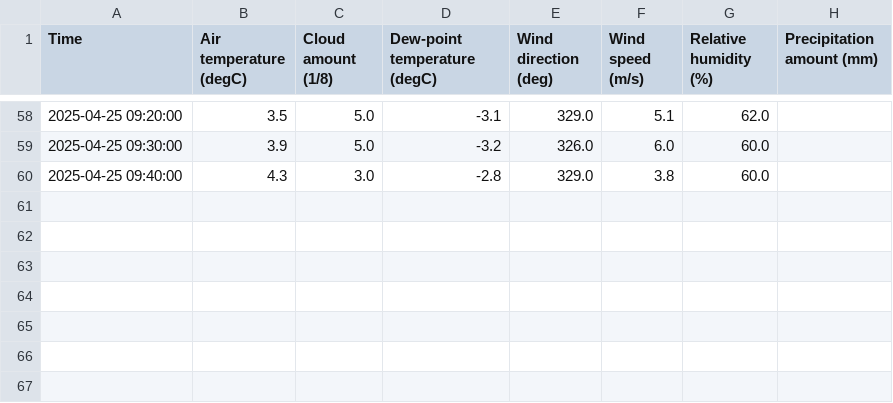
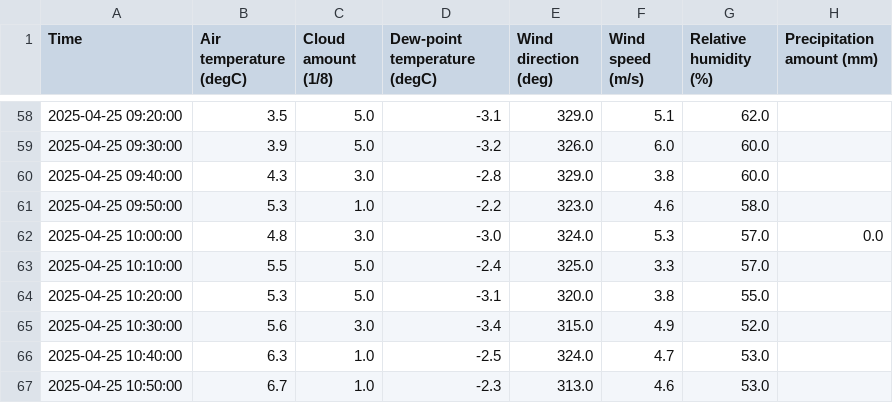
Before and after one commit to fusionby2030/ghouse, a CSV file: data/external/2025-04-25_fmi_kumpula_temperature.csv, drawn as a sheet; only a part is shown, gaps mark what is left out.

```diff
--- a/data/external/2025-04-25_fmi_kumpula_temperature.csv
+++ b/data/external/2025-04-25_fmi_kumpula_temperature.csv
@@ -60 +60,8 @@ Time,Air temperature (degC),Cloud amount (1/8),Dew-point temperature (degC),Wind
 2025-04-25 09:40:00,4.3,3.0,-2.8,329.0,3.8,60.0,
+2025-04-25 09:50:00,5.3,1.0,-2.2,323.0,4.6,58.0,
+2025-04-25 10:00:00,4.8,3.0,-3.0,324.0,5.3,57.0,0.0
+2025-04-25 10:10:00,5.5,5.0,-2.4,325.0,3.3,57.0,
+2025-04-25 10:20:00,5.3,5.0,-3.1,320.0,3.8,55.0,
+2025-04-25 10:30:00,5.6,3.0,-3.4,315.0,4.9,52.0,
+2025-04-25 10:40:00,6.3,1.0,-2.5,324.0,4.7,53.0,
+2025-04-25 10:50:00,6.7,1.0,-2.3,313.0,4.6,53.0,
```
Also changed, not shown: data/external/2025-04-25_fmi_kumpula_radiation.csv, data/internal/tempdata.csv, 2 other files.
